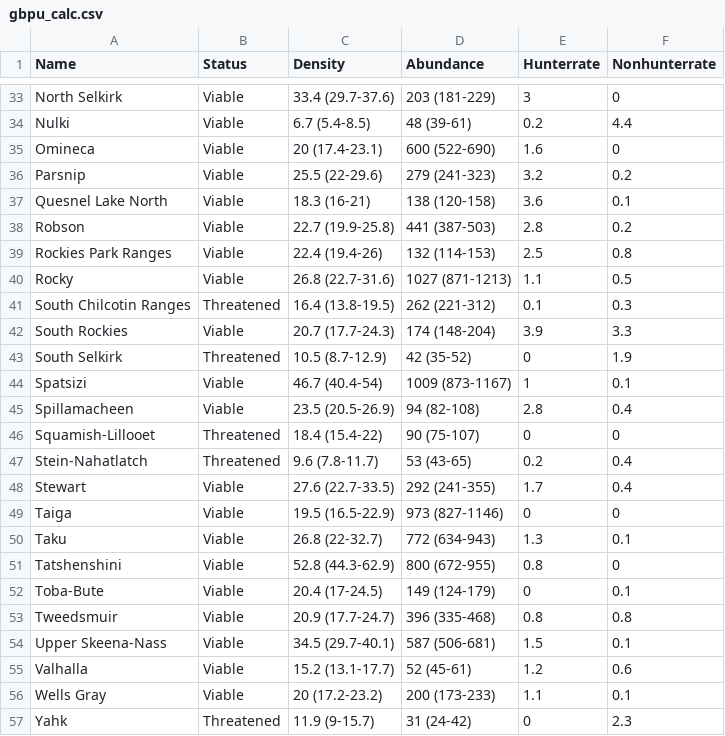
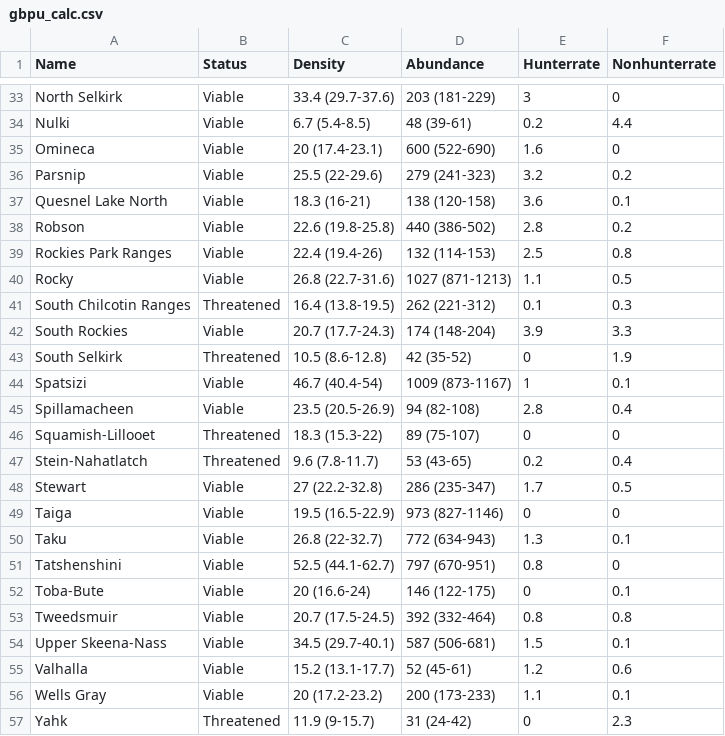
Before and after one commit to ctlamb/Grizzly-Density-BC, a CSV file: output/tables/gbpu_calc.csv, drawn as a sheet; only a part is shown, gaps mark what is left out; the diff covers the shown part only.

```diff
--- a/output/tables/gbpu_calc.csv
+++ b/output/tables/gbpu_calc.csv
@@ -37,3 +37,3 @@ Parsnip,Viable,25.5 (22-29.6),279 (241-323),3.2,0.2
 Quesnel Lake North,Viable,18.3 (16-21),138 (120-158),3.6,0.1
-Robson,Viable,22.7 (19.9-25.8),441 (387-503),2.8,0.2
+Robson,Viable,22.6 (19.8-25.8),440 (386-502),2.8,0.2
 Rockies Park Ranges,Viable,22.4 (19.4-26),132 (114-153),2.5,0.8
@@ -42,13 +42,13 @@ South Chilcotin Ranges,Threatened,16.4 (13.8-19.5),262 (221-312),0.1,0.3
 South Rockies,Viable,20.7 (17.7-24.3),174 (148-204),3.9,3.3
-South Selkirk,Threatened,10.5 (8.7-12.9),42 (35-52),0,1.9
+South Selkirk,Threatened,10.5 (8.6-12.8),42 (35-52),0,1.9
 Spatsizi,Viable,46.7 (40.4-54),1009 (873-1167),1,0.1
 Spillamacheen,Viable,23.5 (20.5-26.9),94 (82-108),2.8,0.4
-Squamish-Lillooet,Threatened,18.4 (15.4-22),90 (75-107),0,0
+Squamish-Lillooet,Threatened,18.3 (15.3-22),89 (75-107),0,0
 Stein-Nahatlatch,Threatened,9.6 (7.8-11.7),53 (43-65),0.2,0.4
-Stewart,Viable,27.6 (22.7-33.5),292 (241-355),1.7,0.4
+Stewart,Viable,27 (22.2-32.8),286 (235-347),1.7,0.5
 Taiga,Viable,19.5 (16.5-22.9),973 (827-1146),0,0
 Taku,Viable,26.8 (22-32.7),772 (634-943),1.3,0.1
-Tatshenshini,Viable,52.8 (44.3-62.9),800 (672-955),0.8,0
-Toba-Bute,Viable,20.4 (17-24.5),149 (124-179),0,0.1
-Tweedsmuir,Viable,20.9 (17.7-24.7),396 (335-468),0.8,0.8
+Tatshenshini,Viable,52.5 (44.1-62.7),797 (670-951),0.8,0
+Toba-Bute,Viable,20 (16.6-24),146 (122-175),0,0.1
+Tweedsmuir,Viable,20.7 (17.5-24.5),392 (332-464),0.8,0.8
 Upper Skeena-Nass,Viable,34.5 (29.7-40.1),587 (506-681),1.5,0.1
```
Also changed, not shown: 24 edited cells elsewhere in this file, 25 other files.
